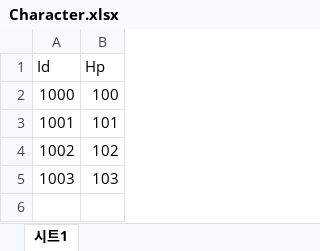
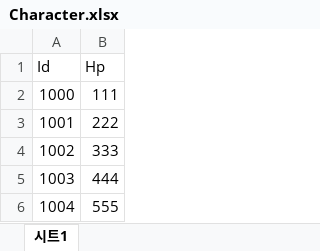
Before and after one commit to cumaskr/Portfolio-TableDeploy_Client, an Excel workbook: Design/Excel/Character.xlsx, sheet 시트1, drawn as a sheet; values as stored, in another font and other column widths than the file's, no borders; charts and pictures not drawn; the diff names each change by its address in the sheet, - before the commit and + after, or states it on an @@ line.

Commit message:
[전우형] Character 테이블 수정

```diff
--- a/Design/Excel/Character.xlsx (sheet 시트1)
+++ b/Design/Excel/Character.xlsx (sheet 시트1)
-B2 (Hp): 100
+B2 (Hp): 111
-B3 (Hp): 101
+B3 (Hp): 222
-B4 (Hp): 102
+B4 (Hp): 333
-B5 (Hp): 103
+B5 (Hp): 444
+row 6: 1004 | 555
```
Also changed, not shown: 1 other file.
